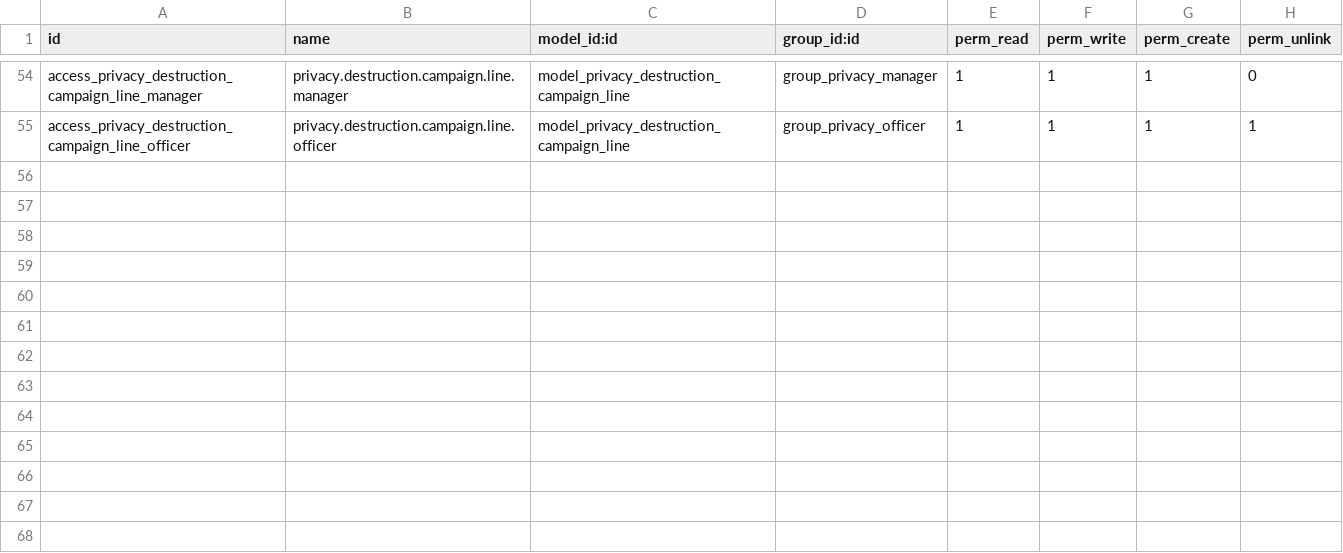
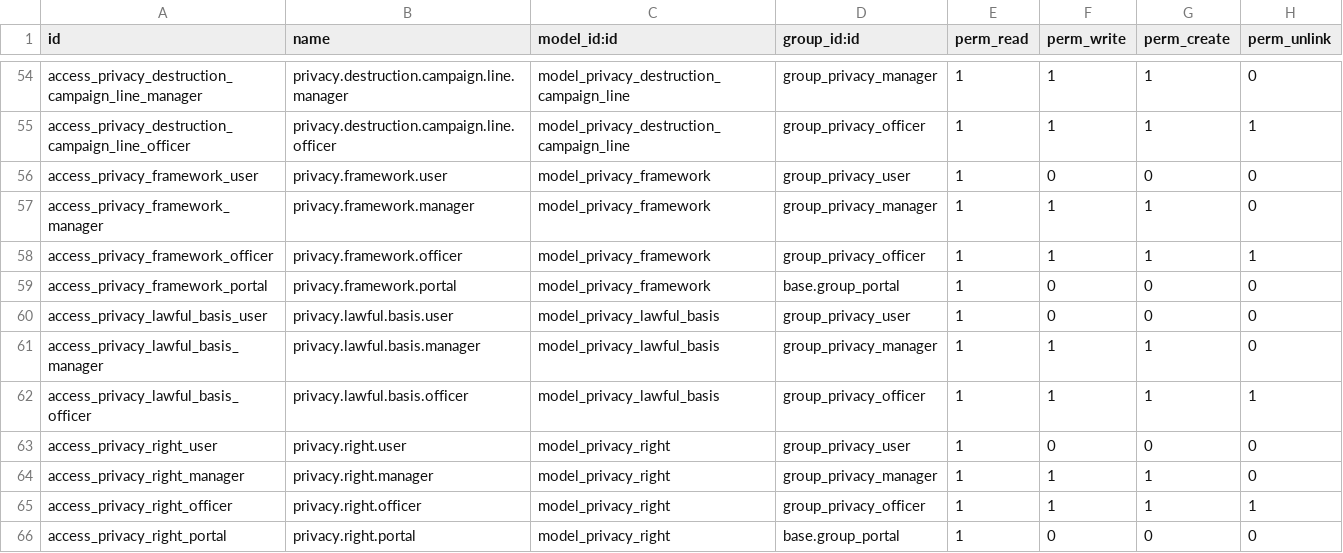
Before and after one commit to bluefoxconsultant/odoo-modules, a CSV file: privacy_consent/security/ir.model.access.csv, drawn as a sheet; only a part is shown, gaps mark what is left out.

```diff
--- a/privacy_consent/security/ir.model.access.csv
+++ b/privacy_consent/security/ir.model.access.csv
@@ -55 +55,12 @@ access_privacy_destruction_campaign_line_manager,privacy.destruction.campaign.li
 access_privacy_destruction_campaign_line_officer,privacy.destruction.campaign.line.officer,model_privacy_destruction_campaign_line,group_privacy_officer,1,1,1,1
+access_privacy_framework_user,privacy.framework.user,model_privacy_framework,group_privacy_user,1,0,0,0
+access_privacy_framework_manager,privacy.framework.manager,model_privacy_framework,group_privacy_manager,1,1,1,0
+access_privacy_framework_officer,privacy.framework.officer,model_privacy_framework,group_privacy_officer,1,1,1,1
+access_privacy_framework_portal,privacy.framework.portal,model_privacy_framework,base.group_portal,1,0,0,0
+access_privacy_lawful_basis_user,privacy.lawful.basis.user,model_privacy_lawful_basis,group_privacy_user,1,0,0,0
+access_privacy_lawful_basis_manager,privacy.lawful.basis.manager,model_privacy_lawful_basis,group_privacy_manager,1,1,1,0
+access_privacy_lawful_basis_officer,privacy.lawful.basis.officer,model_privacy_lawful_basis,group_privacy_officer,1,1,1,1
+access_privacy_right_user,privacy.right.user,model_privacy_right,group_privacy_user,1,0,0,0
+access_privacy_right_manager,privacy.right.manager,model_privacy_right,group_privacy_manager,1,1,1,0
+access_privacy_right_officer,privacy.right.officer,model_privacy_right,group_privacy_officer,1,1,1,1
+access_privacy_right_portal,privacy.right.portal,model_privacy_right,base.group_portal,1,0,0,0
```
Also changed, not shown: 46 other files.
